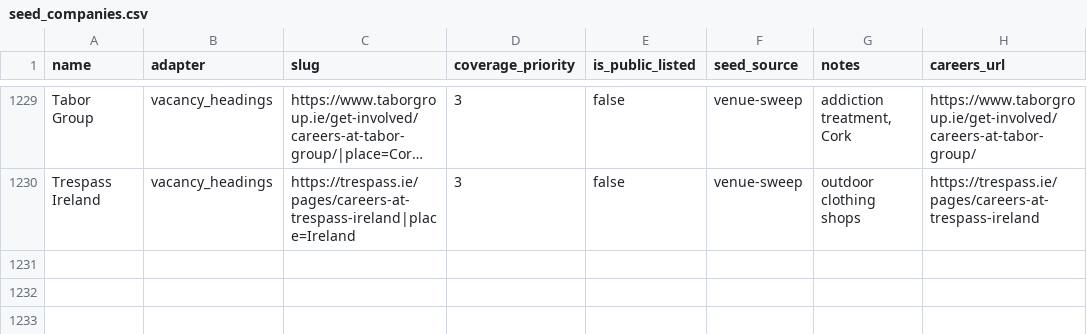
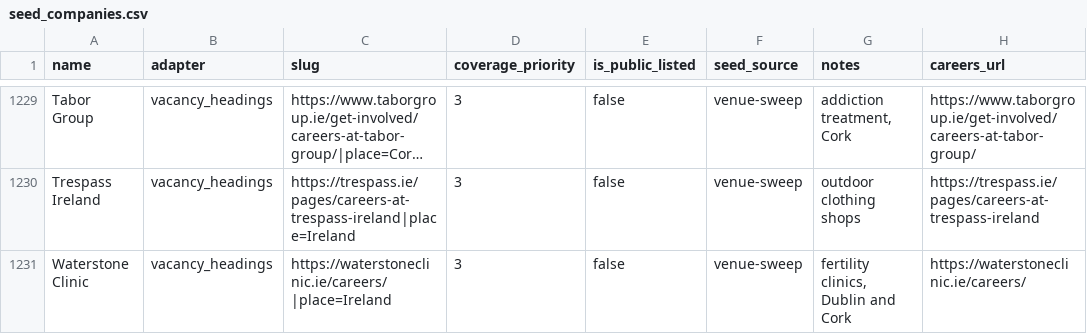
Before and after one commit to ag2502/Sorted-Place, a CSV file: data/seed_companies.csv, drawn as a sheet; only a part is shown, gaps mark what is left out; long unchanged cells end in …; the diff names each change by its address in the sheet, - before the commit and + after, or states it on an @@ line.

Commit message:
2026-10-20 18:51 - Read Waterstone Clinic's vacancies
Waterstone Clinic's careers page (https://waterstoneclinic.ie/careers/) lists its vacancies as headings: 4 roles. The headings name no place, so the slug gives the employer's own, Ireland (from its site's address).

```diff
--- a/data/seed_companies.csv
+++ b/data/seed_companies.csv
+row 1231: Waterstone Clinic | vacancy_headings | https://waterstoneclinic.ie/careers/|place=Ireland | 3 | false | venue-sweep | fertility clinics, Dublin and Cork | https://waterstoneclinic.ie/careers/
```
